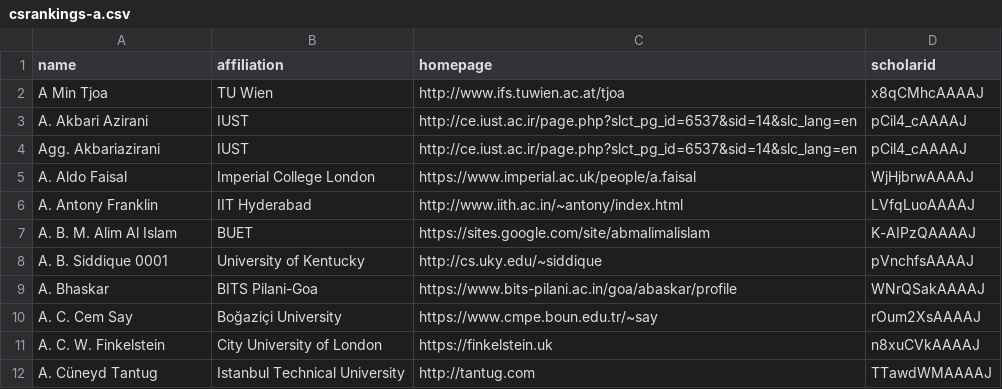
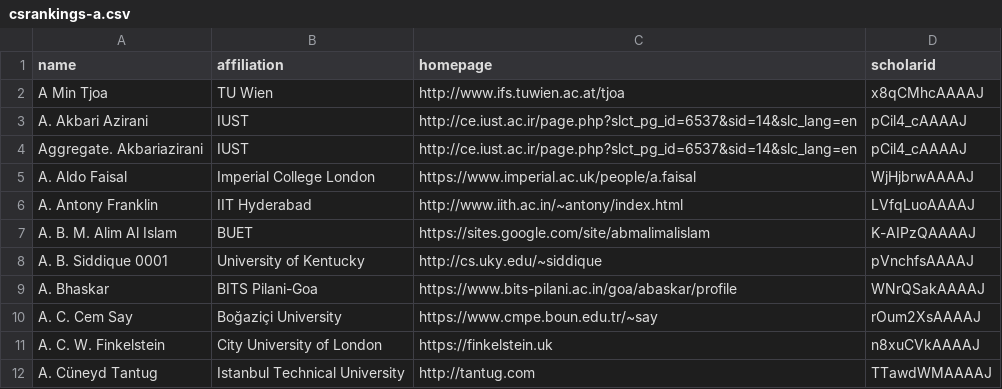
Before and after one commit to emeryberger/test-repo, a CSV file: csrankings-a.csv, drawn as a sheet.

Commit message:
Test update.

```diff
--- a/csrankings-a.csv
+++ b/csrankings-a.csv
@@ -3,3 +3,3 @@ A Min Tjoa,TU Wien,http://www.ifs.tuwien.ac.at/tjoa,x8qCMhcAAAAJ
 A. Akbari Azirani,IUST,http://ce.iust.ac.ir/page.php?slct_pg_id=6537&sid=14&slc_lang=en,pCil4_cAAAAJ
-Agg. Akbariazirani,IUST,http://ce.iust.ac.ir/page.php?slct_pg_id=6537&sid=14&slc_lang=en,pCil4_cAAAAJ
+Aggregate. Akbariazirani,IUST,http://ce.iust.ac.ir/page.php?slct_pg_id=6537&sid=14&slc_lang=en,pCil4_cAAAAJ
 A. Aldo Faisal,Imperial College London,https://www.imperial.ac.uk/people/a.faisal,WjHjbrwAAAAJ
```
